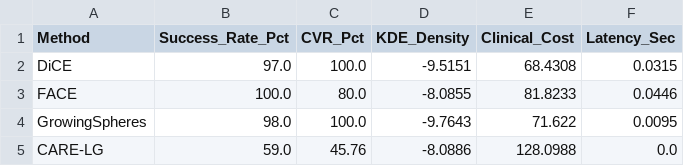
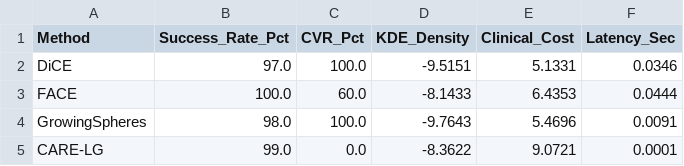
Before and after one commit to amalroozi/CARE-LG, a CSV file: benchmarks/nhanes/results.csv, drawn as a sheet.

```diff
--- a/benchmarks/nhanes/results.csv
+++ b/benchmarks/nhanes/results.csv
@@ -1,5 +1,5 @@
 Method,Success_Rate_Pct,CVR_Pct,KDE_Density,Clinical_Cost,Latency_Sec
-DiCE,97.0,100.0,-9.5151,68.4308,0.0315
-FACE,100.0,80.0,-8.0855,81.8233,0.0446
-GrowingSpheres,98.0,100.0,-9.7643,71.622,0.0095
-CARE-LG,59.0,45.76,-8.0886,128.0988,0.0
+DiCE,97.0,100.0,-9.5151,5.1331,0.0346
+FACE,100.0,60.0,-8.1433,6.4353,0.0444
+GrowingSpheres,98.0,100.0,-9.7643,5.4696,0.0091
+CARE-LG,99.0,0.0,-8.3622,9.0721,0.0001
```
Also changed, not shown: benchmarks/uci/results.csv, 11 other files.
